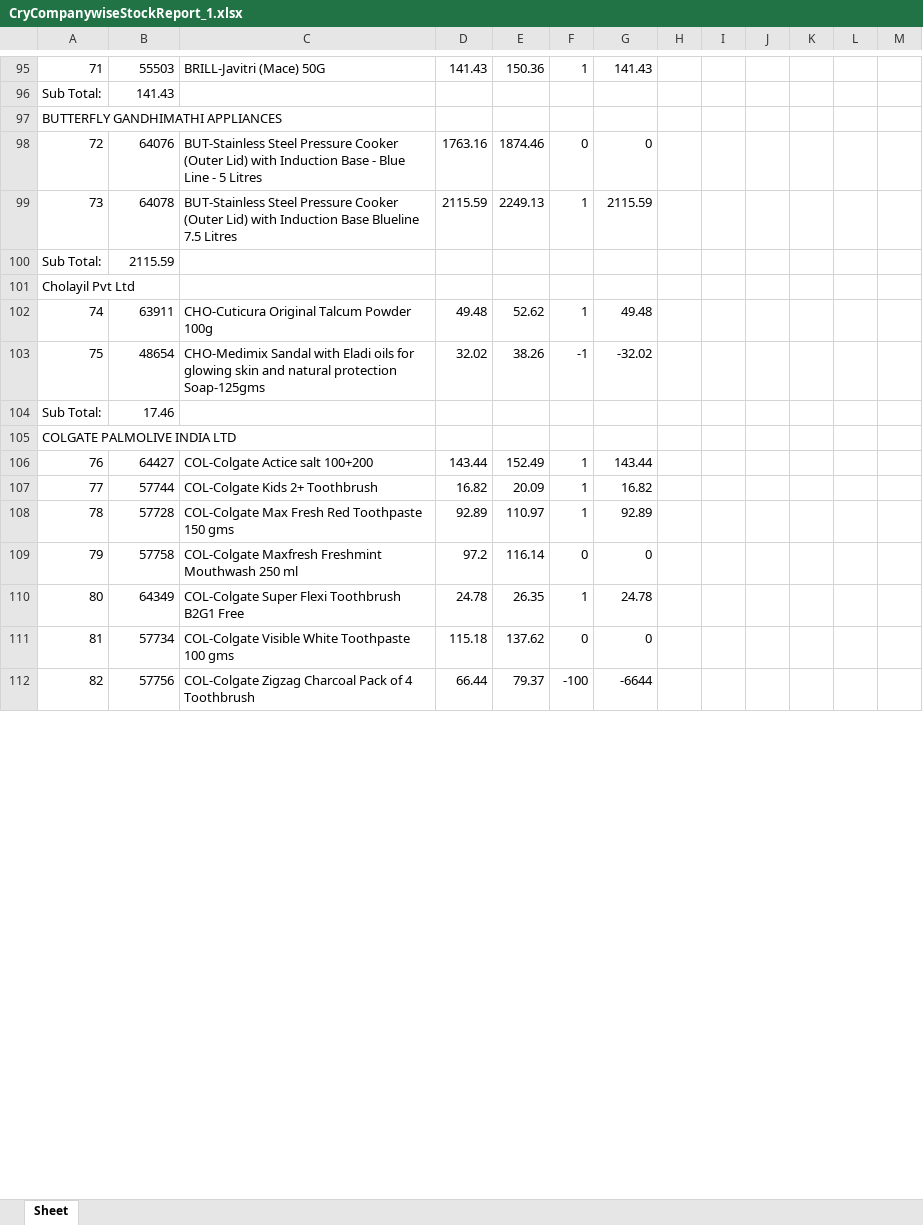
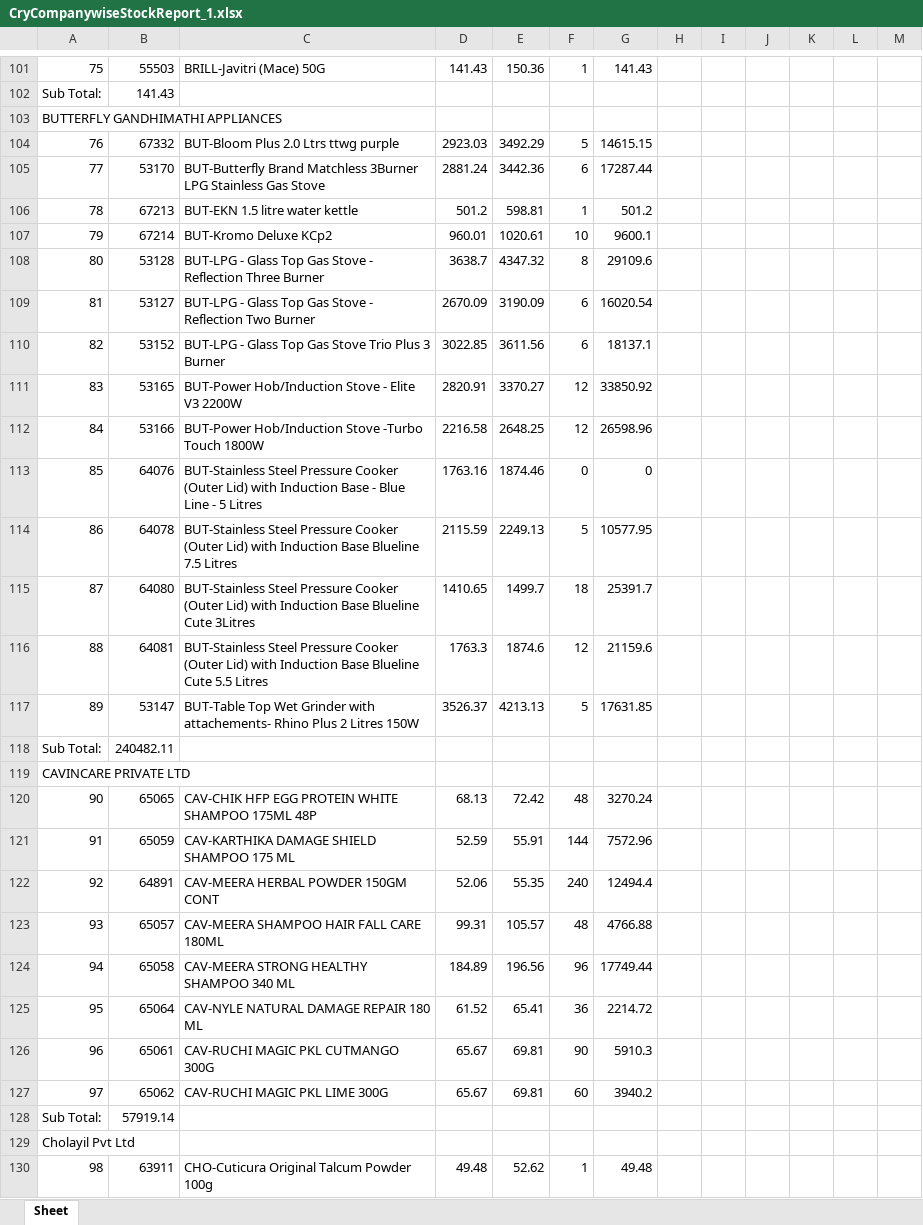
Before and after one commit to PC-Canteen/pc_canteen, an Excel workbook: CryCompanywiseStockReport_1.xlsx, sheet Sheet, drawn as a sheet; only a part is shown, gaps mark what is left out; the shorter side is filled out with more unchanged rows; values as stored, in another font and other column widths than the file's, no borders; addresses are those after the commit; the diff covers the shown part only; the diff names each change by its address in the sheet, - before the commit and + after, or states it on an @@ line.

```diff
--- a/CryCompanywiseStockReport_1.xlsx (sheet Sheet)
+++ b/CryCompanywiseStockReport_1.xlsx (sheet Sheet)
@@ column A renumbered between rows 21 and 677 @@
+row 104: 76 | 67332 | BUT-Bloom Plus 2.0 Ltrs ttwg purple | 2923.03 | 3492.29 | 5 | 14615.15
+row 105: 77 | 53170 | BUT-Butterfly Brand Matchless 3Burner LPG Stainless Gas Stove | 2881.24 | 3442.36 | 6 | 17287.44
+row 106: 78 | 67213 | BUT-EKN 1.5 litre water kettle | 501.2 | 598.81 | 1 | 501.2
+row 107: 79 | 67214 | BUT-Kromo Deluxe KCp2 | 960.01 | 1020.61 | 10 | 9600.1
+row 108: 80 | 53128 | BUT-LPG - Glass Top Gas Stove - Reflection Three Burner | 3638.7 | 4347.32 | 8 | 29109.6
+row 109: 81 | 53127 | BUT-LPG - Glass Top Gas Stove - Reflection Two Burner | 2670.09 | 3190.09 | 6 | 16020.54
+row 110: 82 | 53152 | BUT-LPG - Glass Top Gas Stove Trio Plus 3 Burner | 3022.85 | 3611.56 | 6 | 18137.1
+row 111: 83 | 53165 | BUT-Power Hob/Induction Stove - Elite V3 2200W | 2820.91 | 3370.27 | 12 | 33850.92
+row 112: 84 | 53166 | BUT-Power Hob/Induction Stove -Turbo Touch 1800W | 2216.58 | 2648.25 | 12 | 26598.96
-F114: 1
+F114: 5
-G114: 2115.59
+G114: 10577.95
+row 115: 87 | 64080 | BUT-Stainless Steel Pressure Cooker (Outer Lid) with Induction Base Blueline Cute 3Litres | 1410.65 | 1499.7 | 18 | 25391.7
+row 116: 88 | 64081 | BUT-Stainless Steel Pressure Cooker (Outer Lid) with Induction Base Blueline Cute 5.5 Litres | 1763.3 | 1874.6 | 12 | 21159.6
+row 117: 89 | 53147 | BUT-Table Top Wet Grinder with attachements- Rhino Plus 2 Litres 150W | 3526.37 | 4213.13 | 5 | 17631.85
-B118: 2115.59
+B118: 240482.11
+row 119: CAVINCARE PRIVATE LTD
+row 120: 90 | 65065 | CAV-CHIK HFP EGG PROTEIN WHITE SHAMPOO 175ML 48P | 68.13 | 72.42 | 48 | 3270.24
+row 121: 91 | 65059 | CAV-KARTHIKA DAMAGE SHIELD SHAMPOO 175 ML | 52.59 | 55.91 | 144 | 7572.96
+row 122: 92 | 64891 | CAV-MEERA HERBAL POWDER 150GM CONT | 52.06 | 55.35 | 240 | 12494.4
+row 123: 93 | 65057 | CAV-MEERA SHAMPOO HAIR FALL CARE 180ML | 99.31 | 105.57 | 48 | 4766.88
+row 124: 94 | 65058 | CAV-MEERA STRONG HEALTHY SHAMPOO 340 ML | 184.89 | 196.56 | 96 | 17749.44
+row 125: 95 | 65064 | CAV-NYLE NATURAL DAMAGE REPAIR 180 ML | 61.52 | 65.41 | 36 | 2214.72
+row 126: 96 | 65061 | CAV-RUCHI MAGIC PKL CUTMANGO 300G | 65.67 | 69.81 | 90 | 5910.3
+row 127: 97 | 65062 | CAV-RUCHI MAGIC PKL LIME 300G | 65.67 | 69.81 | 60 | 3940.2
+row 128: Sub Total: | 57919.14
```
Also changed, not shown: 10 added rows, 8 moved rows and 48 edited cells elsewhere in this sheet.
